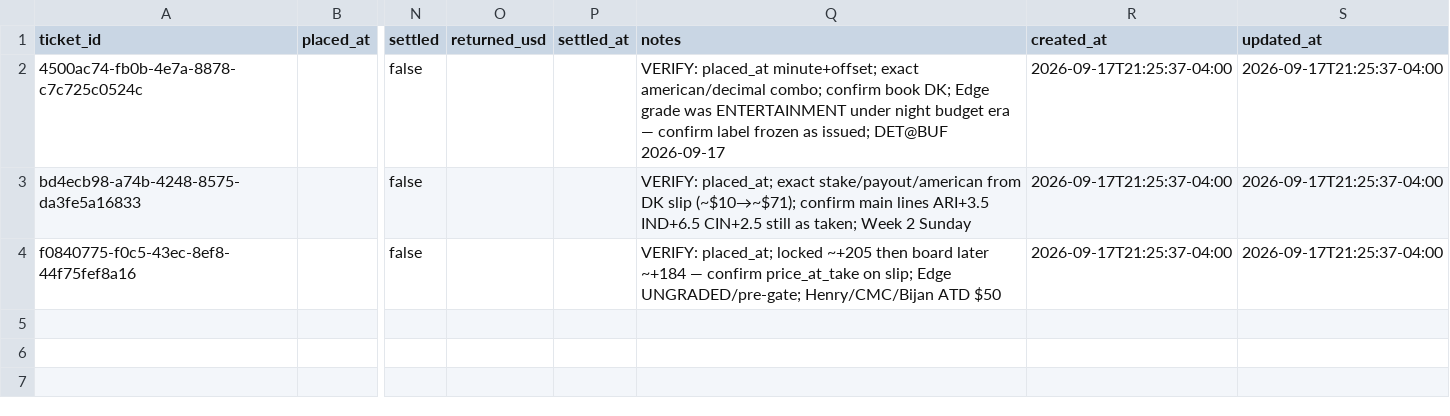
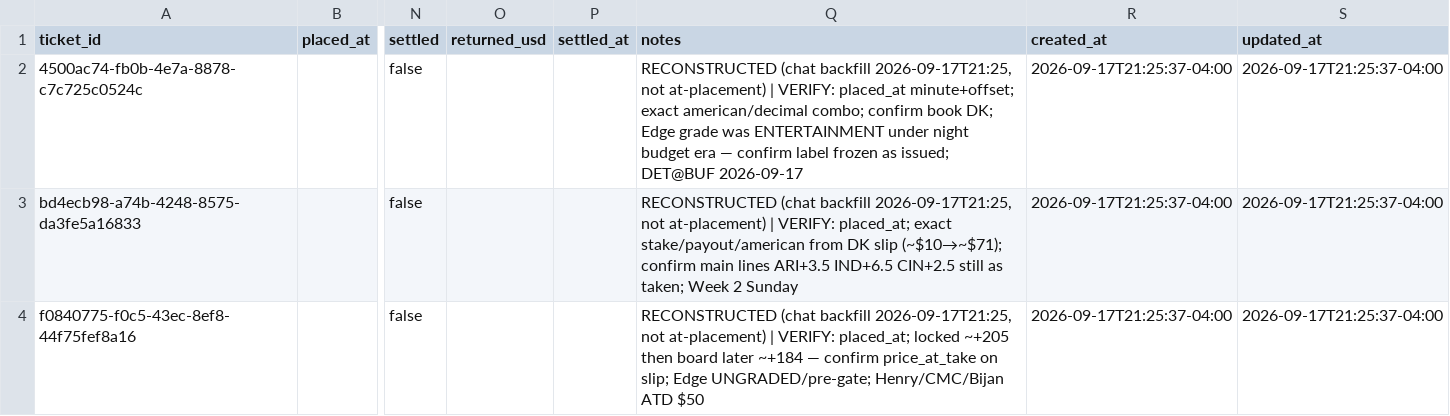
Before and after one commit to eriktorresh/nfl-ledger, a CSV file: data/tickets.csv, drawn as a sheet; only a part is shown, gaps mark what is left out; the diff names each change by its address in the sheet, - before the commit and + after, or states it on an @@ line.

```diff
--- a/data/tickets.csv
+++ b/data/tickets.csv
-Q2 (notes): VERIFY: placed_at…
+Q2 (notes): RECONSTRUCTED (chat backfill 2026-09-17T21:25, not at-placement) | VERIFY: placed_at…
-Q3 (notes): VERIFY: placed_at;…
+Q3 (notes): RECONSTRUCTED (chat backfill 2026-09-17T21:25, not at-placement) | VERIFY: placed_at;…
-Q4 (notes): VERIFY: placed_at;…
+Q4 (notes): RECONSTRUCTED (chat backfill 2026-09-17T21:25, not at-placement) | VERIFY: placed_at;…
```
Also changed, not shown: data/legs.csv, 4 other files.
